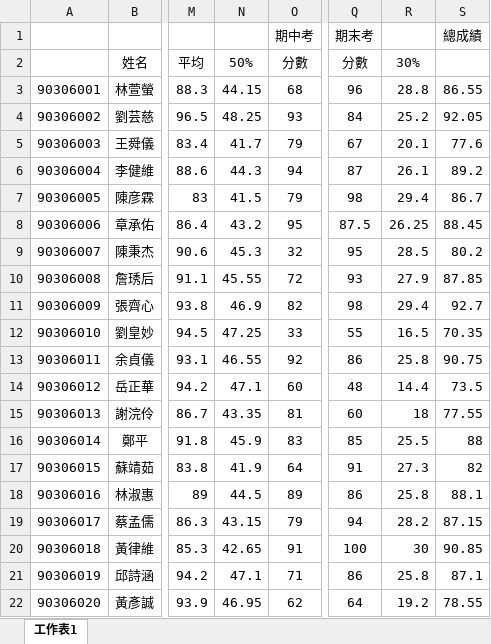
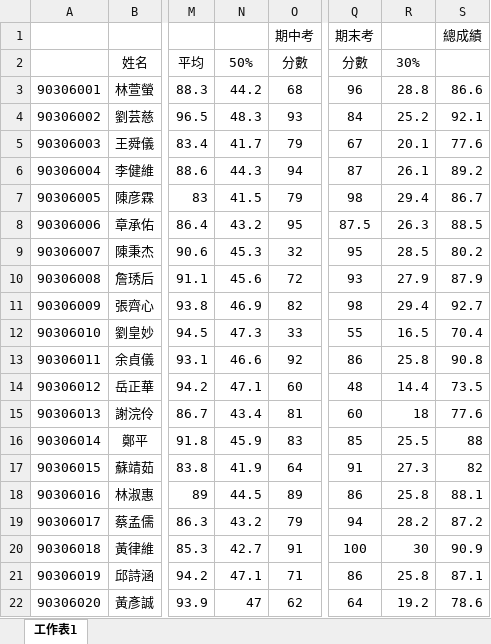
Before and after one commit to Tzeyi221/HW4, an Excel workbook: 111305011_VBA1.xlsm, sheet 工作表1, drawn as a sheet; only a part is shown, gaps mark what is left out; values as stored, in another font and other column widths than the file's, no borders; the diff names each change by its address in the sheet, - before the commit and + after, or states it on an @@ line.

Commit message:
Update 111305011_VBA1.xlsm

```diff
--- a/111305011_VBA1.xlsm (sheet 工作表1)
+++ b/111305011_VBA1.xlsm (sheet 工作表1)
-N3: 44.15
+N3: 44.2
-S3: 86.55
+S3: 86.6
-N4: 48.25
+N4: 48.3
-S4: 92.05
+S4: 92.1
-R8: 26.25
+R8: 26.3
-S8: 88.45
+S8: 88.5
-N10: 45.55
+N10: 45.6
-S10: 87.85
+S10: 87.9
-N12: 47.25
+N12: 47.3
-S12: 70.35
+S12: 70.4
-N13: 46.55
+N13: 46.6
-S13: 90.75
+S13: 90.8
-N15: 43.35
+N15: 43.4
-S15: 77.55
+S15: 77.6
-N19: 43.15
+N19: 43.2
-S19: 87.15
+S19: 87.2
-N20: 42.65
+N20: 42.7
-S20: 90.85
+S20: 90.9
-N22: 46.95
+N22: 47
-S22: 78.55
+S22: 78.6
```
